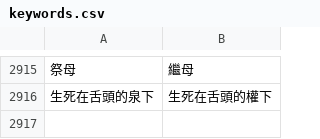
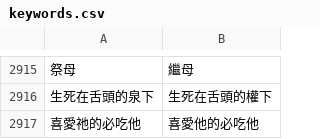
Before and after one commit to Enoooch0921/Srt-Christian-vocabulary-replacement, a CSV file: keywords.csv, drawn as a sheet; only a part is shown, gaps mark what is left out; the diff names each change by its address in the sheet, - before the commit and + after, or states it on an @@ line.

Commit message:
Update keywords.csv

```diff
--- a/keywords.csv
+++ b/keywords.csv
+row 2917: 喜愛祂的必吃他 | 喜愛他的必吃他
```
